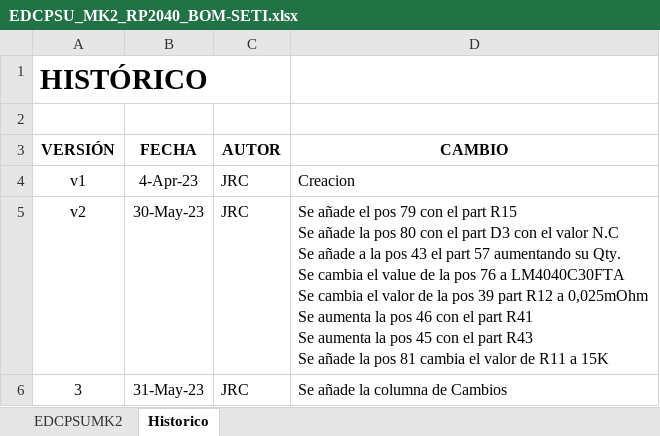
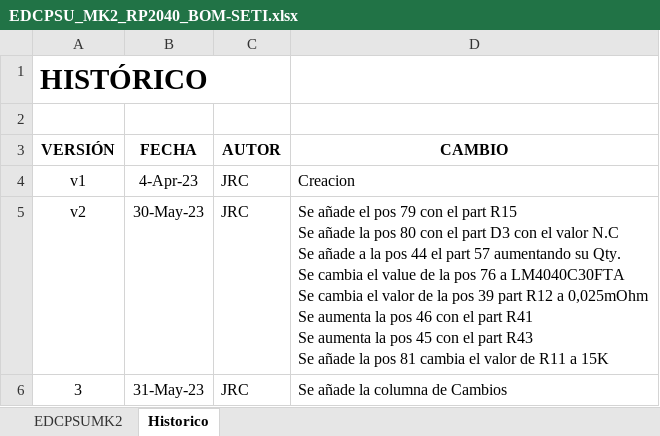
Before and after one commit to MSTKMAD/MK2, an Excel workbook: 02.Hardware/MK2 2040/01.EDCPSU/BOM/EDCPSU_MK2_RP2040_BOM-SETI.xlsx, sheet Historico, drawn as a sheet; values as stored, in another font and other column widths than the file's, no borders; the diff names each change by its address in the sheet, - before the commit and + after, or states it on an @@ line.

```diff
--- a/02.Hardware/MK2 2040/01.EDCPSU/BOM/EDCPSU_MK2_RP2040_BOM-SETI.xlsx (sheet Historico)
+++ b/02.Hardware/MK2 2040/01.EDCPSU/BOM/EDCPSU_MK2_RP2040_BOM-SETI.xlsx (sheet Historico)
-D5 (CAMBIO): …la pos 43 el part…
+D5 (CAMBIO): …la pos 44 el part…
```
Also changed, not shown: sheet EDCPSUMK2.
